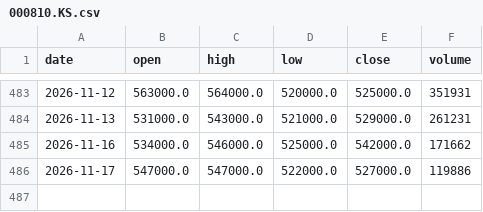
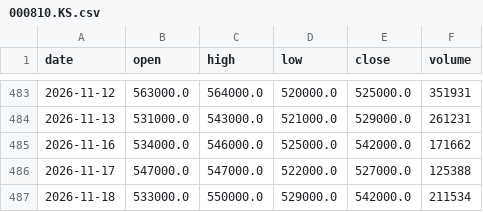
Before and after one commit to graceyjjoo/market-data, a CSV file: market/signals/bars/000810.KS.csv, drawn as a sheet; only a part is shown, gaps mark what is left out.

```diff
--- a/market/signals/bars/000810.KS.csv
+++ b/market/signals/bars/000810.KS.csv
@@ -485,2 +485,3 @@ date,open,high,low,close,volume
 2026-11-16,534000.0,546000.0,525000.0,542000.0,171662
-2026-11-17,547000.0,547000.0,522000.0,527000.0,119886
+2026-11-17,547000.0,547000.0,522000.0,527000.0,125388
+2026-11-18,533000.0,550000.0,529000.0,542000.0,211534
```
Also changed, not shown: market/signals/bars/000660.KS.csv, market/signals/bars/005930.KS.csv, 25 other files.
